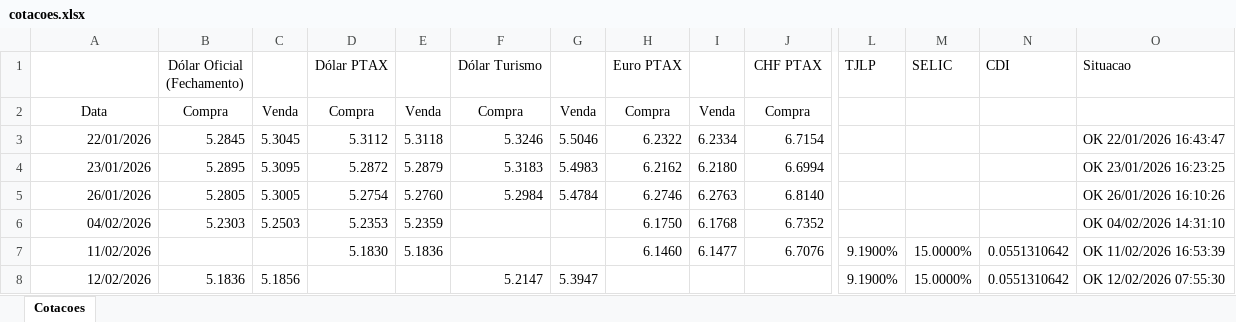
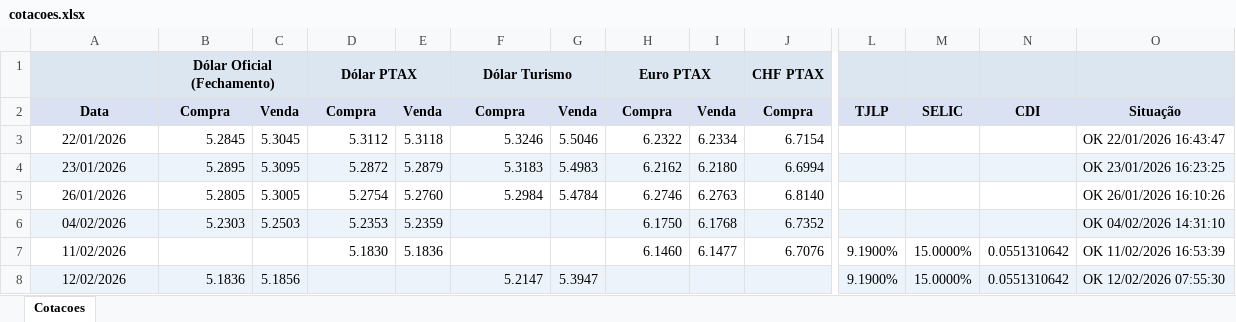
Before and after one commit to davidsczanotti/cotacoes_moedas, an Excel workbook: planilhas/cotacoes.xlsx, sheet Cotacoes, drawn as a sheet; only a part is shown, gaps mark what is left out; values as stored, in another font and other column widths than the file's, no borders; the diff covers the shown part only; the diff names each change by its address in the sheet, - before the commit and + after, or states it on an @@ line.

Commit message:
alteracoes esteticas do excel

```diff
--- a/planilhas/cotacoes.xlsx (sheet Cotacoes)
+++ b/planilhas/cotacoes.xlsx (sheet Cotacoes)
-A1:O1 fill: none
+A1:O1 fill: #DCE6F1
-B1 bold: off
+B1 bold: on
+B1:C1 merged
-D1 bold: off
+D1 bold: on
+D1:E1 merged
-F1 bold: off
+F1 bold: on
+F1:G1 merged
-H1 bold: off
+H1 bold: on
+H1:I1 merged
-J1 bold: off
+J1 bold: on
+J1:K1 merged
-L1: TJLP
+L1: (empty)
-M1: SELIC
+M1: (empty)
-N1: CDI
+N1: (empty)
-O1: Situacao
+O1: (empty)
-A2:J2 bold: off
+A2:J2 bold: on
-A2:O2 fill: none
+A2:O2 fill: #D9E1F2
-L2: (empty)
+L2: TJLP
-M2: (empty)
+M2: SELIC
-N2: (empty)
+N2: CDI
-O2: (empty)
+O2: Situação
-A3:A8 alignment: right
+A3:A8 alignment: center
-A4:O4 fill: none
+A4:O4 fill: #ECF3FB
-A6:O6 fill: none
+A6:O6 fill: #ECF3FB
-A8:O8 fill: none
+A8:O8 fill: #ECF3FB
```
Also changed, not shown: cell formats elsewhere in this sheet, 6 other files.
